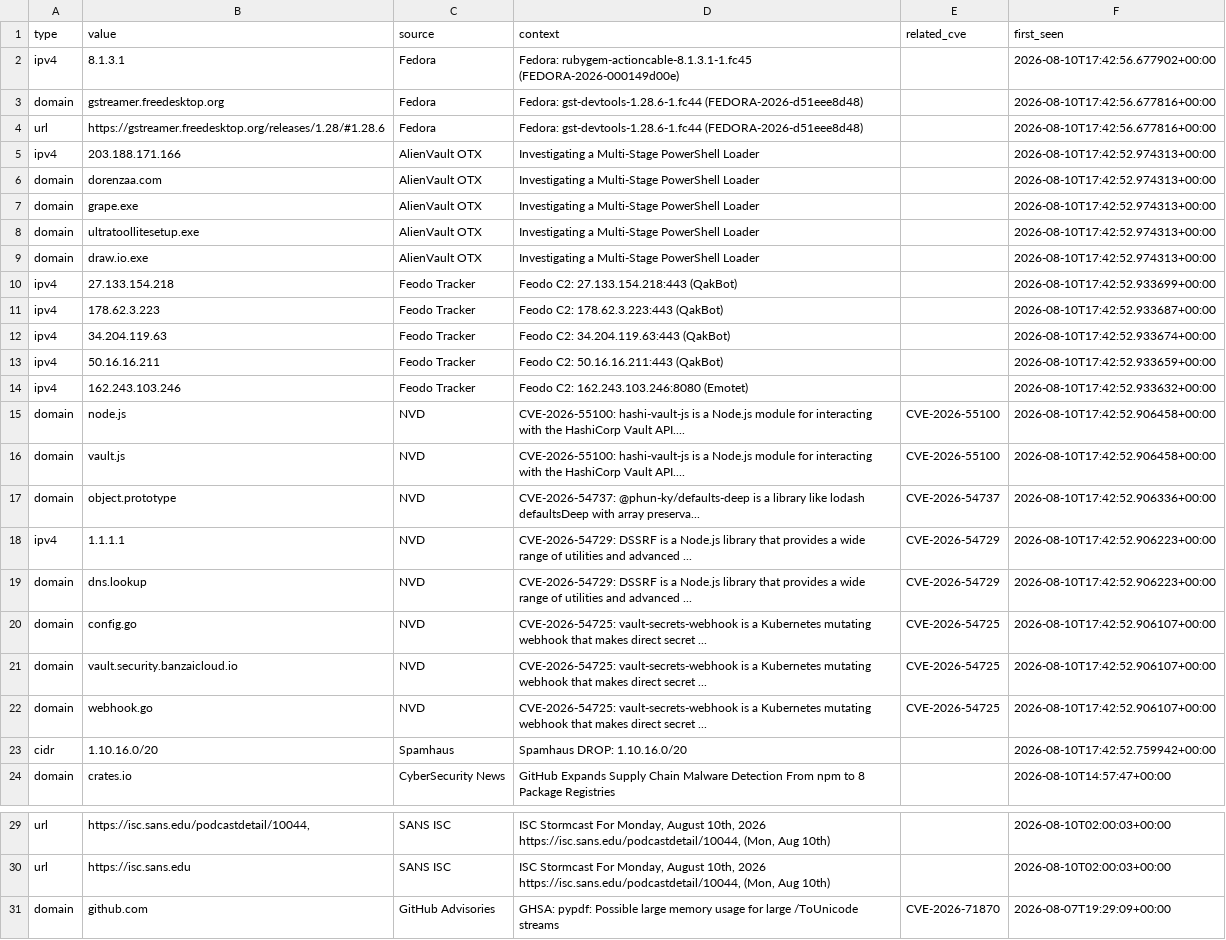
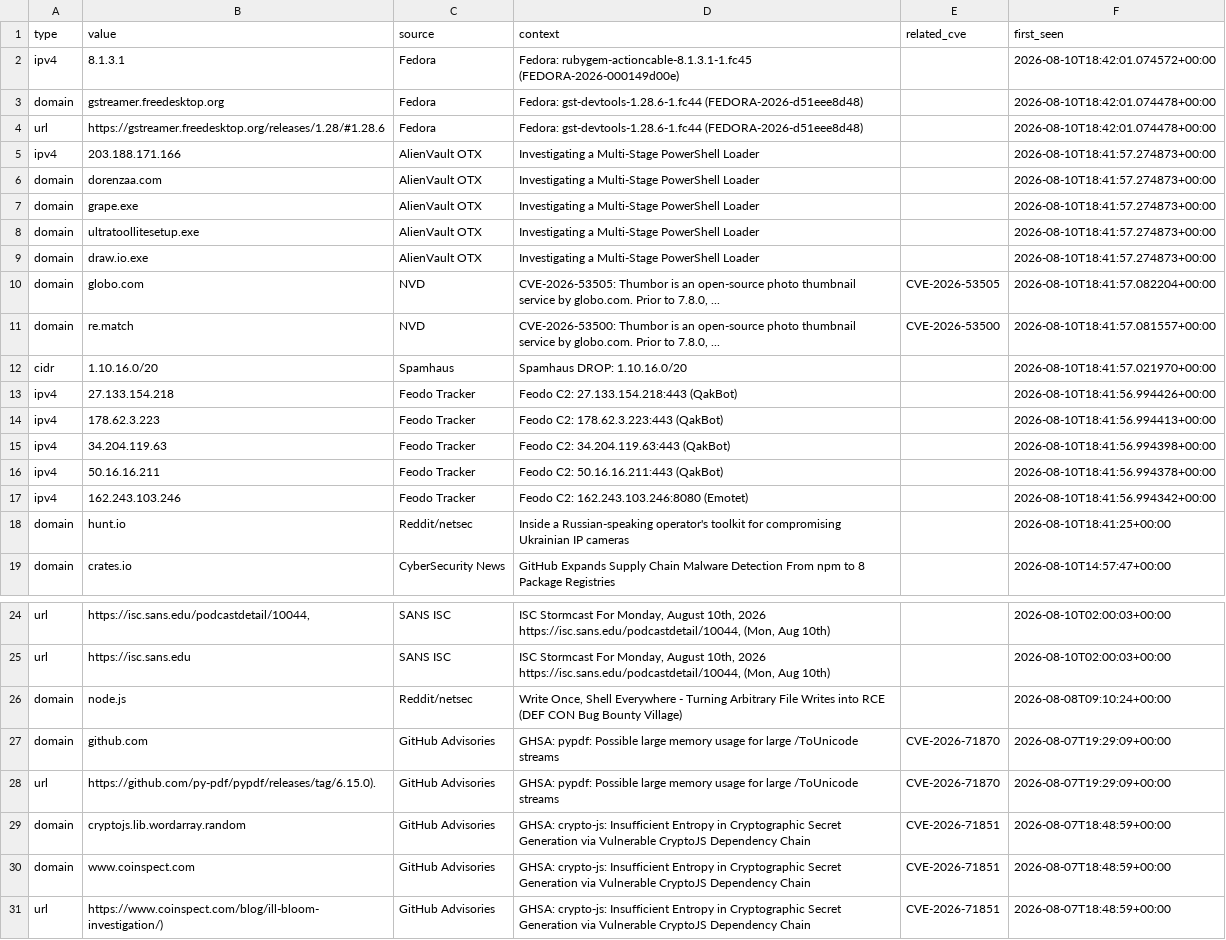
Before and after one commit to priyanshu965/Cyberwatch, a CSV file: data/exports/iocs.csv, drawn as a sheet; only a part is shown, gaps mark what is left out; the shorter side is filled out with more unchanged rows.

```diff
--- a/data/exports/iocs.csv
+++ b/data/exports/iocs.csv
@@ -1,24 +1,19 @@
 type,value,source,context,related_cve,first_seen
-ipv4,8.1.3.1,Fedora,Fedora: rubygem-actioncable-8.1.3.1-1.fc45 (FEDORA-2026-000149d00e),,2026-08-10T17:42:56.677902+00:00
-domain,gstreamer.freedesktop.org,Fedora,Fedora: gst-devtools-1.28.6-1.fc44 (FEDORA-2026-d51eee8d48),,2026-08-10T17:42:56.677816+00:00
-url,https://gstreamer.freedesktop.org/releases/1.28/#1.28.6,Fedora,Fedora: gst-devtools-1.28.6-1.fc44 (FEDORA-2026-d51eee8d48),,2026-08-10T17:42:56.677816+00:00
-ipv4,203.188.171.166,AlienVault OTX,Investigating a Multi-Stage PowerShell Loader,,2026-08-10T17:42:52.974313+00:00
-domain,dorenzaa.com,AlienVault OTX,Investigating a Multi-Stage PowerShell Loader,,2026-08-10T17:42:52.974313+00:00
-domain,grape.exe,AlienVault OTX,Investigating a Multi-Stage PowerShell Loader,,2026-08-10T17:42:52.974313+00:00
-domain,ultratoollitesetup.exe,AlienVault OTX,Investigating a Multi-Stage PowerShell Loader,,2026-08-10T17:42:52.974313+00:00
-domain,draw.io.exe,AlienVault OTX,Investigating a Multi-Stage PowerShell Loader,,2026-08-10T17:42:52.974313+00:00
-ipv4,27.133.154.218,Feodo Tracker,Feodo C2: 27.133.154.218:443 (QakBot),,2026-08-10T17:42:52.933699+00:00
-ipv4,178.62.3.223,Feodo Tracker,Feodo C2: 178.62.3.223:443 (QakBot),,2026-08-10T17:42:52.933687+00:00
-ipv4,34.204.119.63,Feodo Tracker,Feodo C2: 34.204.119.63:443 (QakBot),,2026-08-10T17:42:52.933674+00:00
-ipv4,50.16.16.211,Feodo Tracker,Feodo C2: 50.16.16.211:443 (QakBot),,2026-08-10T17:42:52.933659+00:00
-ipv4,162.243.103.246,Feodo Tracker,Feodo C2: 162.243.103.246:8080 (Emotet),,2026-08-10T17:42:52.933632+00:00
-domain,node.js,NVD,CVE-2026-55100: hashi-vault-js is a Node.js module for interacting with the HashiCorp Vault API....,CVE-2026-55100,2026-08-10T17:42:52.906458+00:00
-domain,vault.js,NVD,CVE-2026-55100: hashi-vault-js is a Node.js module for interacting with the HashiCorp Vault API....,CVE-2026-55100,2026-08-10T17:42:52.906458+00:00
-domain,object.prototype,NVD,CVE-2026-54737: @phun-ky/defaults-deep is a library like lodash defaultsDeep with array preserva...,CVE-2026-54737,2026-08-10T17:42:52.906336+00:00
-ipv4,1.1.1.1,NVD,CVE-2026-54729: DSSRF is a Node.js library that provides a wide range of utilities and advanced ...,CVE-2026-54729,2026-08-10T17:42:52.906223+00:00
-domain,dns.lookup,NVD,CVE-2026-54729: DSSRF is a Node.js library that provides a wide range of utilities and advanced ...,CVE-2026-54729,2026-08-10T17:42:52.906223+00:00
-domain,config.go,NVD,CVE-2026-54725: vault-secrets-webhook is a Kubernetes mutating webhook that makes direct secret ...,CVE-2026-54725,2026-08-10T17:42:52.906107+00:00
-domain,vault.security.banzaicloud.io,NVD,CVE-2026-54725: vault-secrets-webhook is a Kubernetes mutating webhook that makes direct secret ...,CVE-2026-54725,2026-08-10T17:42:52.906107+00:00
-domain,webhook.go,NVD,CVE-2026-54725: vault-secrets-webhook is a Kubernetes mutating webhook that makes direct secret ...,CVE-2026-54725,2026-08-10T17:42:52.906107+00:00
-cidr,1.10.16.0/20,Spamhaus,Spamhaus DROP: 1.10.16.0/20,,2026-08-10T17:42:52.759942+00:00
+ipv4,8.1.3.1,Fedora,Fedora: rubygem-actioncable-8.1.3.1-1.fc45 (FEDORA-2026-000149d00e),,2026-08-10T18:42:01.074572+00:00
+domain,gstreamer.freedesktop.org,Fedora,Fedora: gst-devtools-1.28.6-1.fc44 (FEDORA-2026-d51eee8d48),,2026-08-10T18:42:01.074478+00:00
+url,https://gstreamer.freedesktop.org/releases/1.28/#1.28.6,Fedora,Fedora: gst-devtools-1.28.6-1.fc44 (FEDORA-2026-d51eee8d48),,2026-08-10T18:42:01.074478+00:00
+ipv4,203.188.171.166,AlienVault OTX,Investigating a Multi-Stage PowerShell Loader,,2026-08-10T18:41:57.274873+00:00
+domain,dorenzaa.com,AlienVault OTX,Investigating a Multi-Stage PowerShell Loader,,2026-08-10T18:41:57.274873+00:00
+domain,grape.exe,AlienVault OTX,Investigating a Multi-Stage PowerShell Loader,,2026-08-10T18:41:57.274873+00:00
+domain,ultratoollitesetup.exe,AlienVault OTX,Investigating a Multi-Stage PowerShell Loader,,2026-08-10T18:41:57.274873+00:00
+domain,draw.io.exe,AlienVault OTX,Investigating a Multi-Stage PowerShell Loader,,2026-08-10T18:41:57.274873+00:00
+domain,globo.com,NVD,"CVE-2026-53505: Thumbor is an open-source photo thumbnail service by globo.com. Prior to 7.8.0, ...",CVE-2026-53505,2026-08-10T18:41:57.082204+00:00
+domain,re.match,NVD,"CVE-2026-53500: Thumbor is an open-source photo thumbnail service by globo.com. Prior to 7.8.0, ...",CVE-2026-53500,2026-08-10T18:41:57.081557+00:00
+cidr,1.10.16.0/20,Spamhaus,Spamhaus DROP: 1.10.16.0/20,,2026-08-10T18:41:57.021970+00:00
+ipv4,27.133.154.218,Feodo Tracker,Feodo C2: 27.133.154.218:443 (QakBot),,2026-08-10T18:41:56.994426+00:00
+ipv4,178.62.3.223,Feodo Tracker,Feodo C2: 178.62.3.223:443 (QakBot),,2026-08-10T18:41:56.994413+00:00
+ipv4,34.204.119.63,Feodo Tracker,Feodo C2: 34.204.119.63:443 (QakBot),,2026-08-10T18:41:56.994398+00:00
+ipv4,50.16.16.211,Feodo Tracker,Feodo C2: 50.16.16.211:443 (QakBot),,2026-08-10T18:41:56.994378+00:00
+ipv4,162.243.103.246,Feodo Tracker,Feodo C2: 162.243.103.246:8080 (Emotet),,2026-08-10T18:41:56.994342+00:00
+domain,hunt.io,Reddit/netsec,Inside a Russian-speaking operator's toolkit for compromising Ukrainian IP cameras,,2026-08-10T18:41:25+00:00
 domain,crates.io,CyberSecurity News,GitHub Expands Supply Chain Malware Detection From npm to 8 Package Registries,,2026-08-10T14:57:47+00:00
@@ -30,2 +25,3 @@ url,"https://isc.sans.edu/podcastdetail/10044,",SANS ISC,"ISC Stormcast For Mond
 url,https://isc.sans.edu,SANS ISC,"ISC Stormcast For Monday, August 10th, 2026 https://isc.sans.edu/podcastdetail/10044, (Mon, Aug 10th)",,2026-08-10T02:00:03+00:00
+domain,node.js,Reddit/netsec,"Write Once, Shell Everywhere - Turning Arbitrary File Writes into RCE (DEF CON Bug Bounty Village)",,2026-08-08T09:10:24+00:00
 domain,github.com,GitHub Advisories,GHSA: pypdf: Possible large memory usage for large /ToUnicode streams,CVE-2026-71870,2026-08-07T19:29:09+00:00
```
Also changed, not shown: 7 other files.
